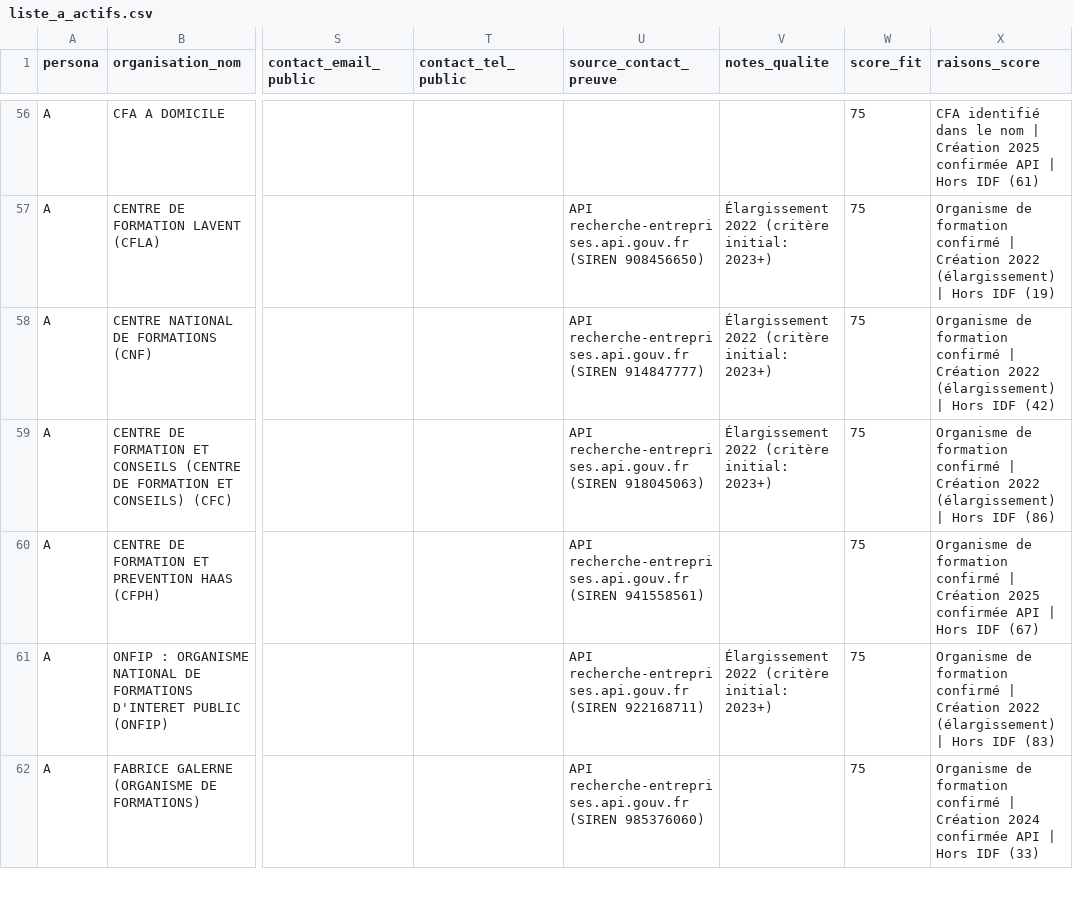
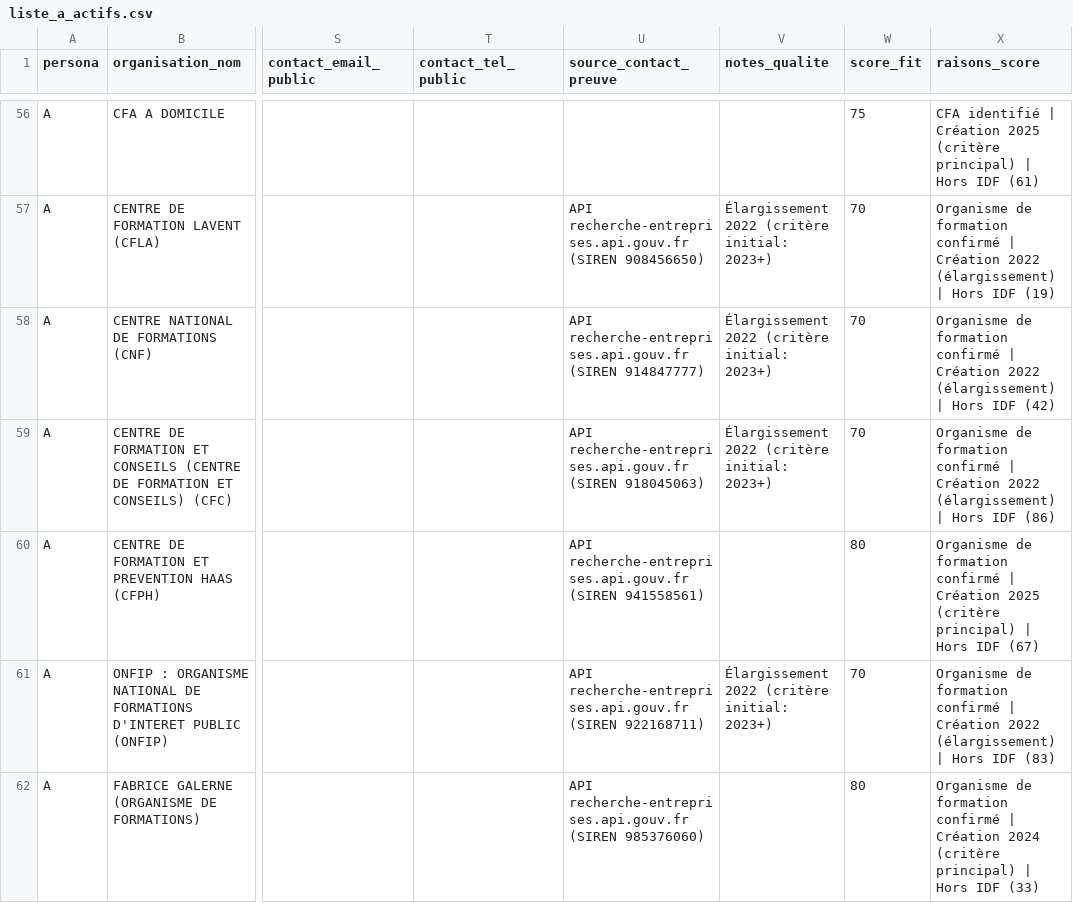
Before and after one commit to omegathesecond/level1-portfolio, a CSV file: liste_a_actifs.csv, drawn as a sheet; only a part is shown, gaps mark what is left out; the diff covers the shown part only; the diff names each change by its address in the sheet, - before the commit and + after, or states it on an @@ line.

```diff
--- a/liste_a_actifs.csv
+++ b/liste_a_actifs.csv
-X56 (raisons_score): CFA identifié dans le nom | Création 2025 confirmée API | Hors…
+X56 (raisons_score): CFA identifié | Création 2025 (critère principal) | Hors…
-W57:W59 (score_fit): 75
+W57:W59 (score_fit): 70
-W60 (score_fit): 75
+W60 (score_fit): 80
-X60 (raisons_score): …Création 2025 confirmée API | Hors…
+X60 (raisons_score): …Création 2025 (critère principal) | Hors…
-W61 (score_fit): 75
+W61 (score_fit): 70
-W62 (score_fit): 75
+W62 (score_fit): 80
-X62 (raisons_score): …Création 2024 confirmée API | Hors…
+X62 (raisons_score): …Création 2024 (critère principal) | Hors…
```
Also changed, not shown: 166 edited cells elsewhere in this file, liste_b_difficulte.csv, 1 other file.
